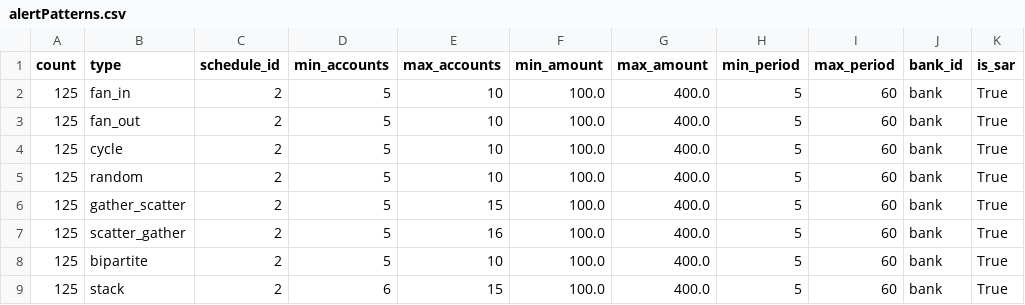
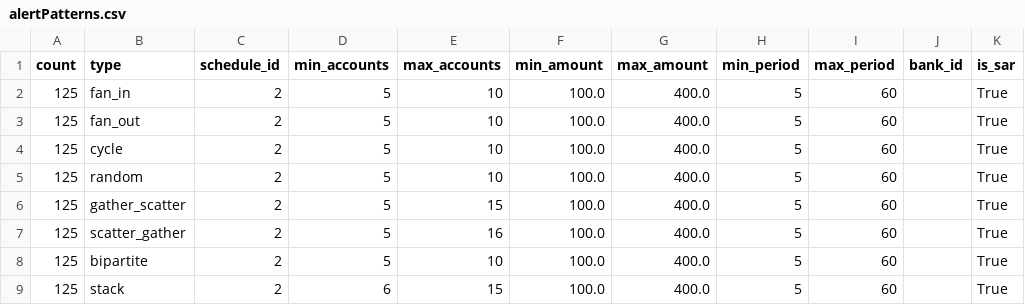
Before and after one commit to ReeseA11en/AMLSim-Fork, a CSV file: paramFiles/100K/alertPatterns.csv, drawn as a sheet.

Commit message:
Fixing the date formatting and bank designations

```diff
--- a/paramFiles/100K/alertPatterns.csv
+++ b/paramFiles/100K/alertPatterns.csv
@@ -1,9 +1,9 @@
 count,type,schedule_id,min_accounts,max_accounts,min_amount,max_amount,min_period,max_period,bank_id,is_sar
-125,fan_in,2,5,10,100.0,400.0,5,60,bank,True
-125,fan_out,2,5,10,100.0,400.0,5,60,bank,True
-125,cycle,2,5,10,100.0,400.0,5,60,bank,True
-125,random,2,5,10,100.0,400.0,5,60,bank,True
-125,gather_scatter,2,5,15,100.0,400.0,5,60,bank,True
-125,scatter_gather,2,5,16,100.0,400.0,5,60,bank,True
-125,bipartite,2,5,10,100.0,400.0,5,60,bank,True
-125,stack,2,6,15,100.0,400.0,5,60,bank,True
+125,fan_in,2,5,10,100.0,400.0,5,60,,True
+125,fan_out,2,5,10,100.0,400.0,5,60,,True
+125,cycle,2,5,10,100.0,400.0,5,60,,True
+125,random,2,5,10,100.0,400.0,5,60,,True
+125,gather_scatter,2,5,15,100.0,400.0,5,60,,True
+125,scatter_gather,2,5,16,100.0,400.0,5,60,,True
+125,bipartite,2,5,10,100.0,400.0,5,60,,True
+125,stack,2,6,15,100.0,400.0,5,60,,True
```
Also changed, not shown: 3 other files.
